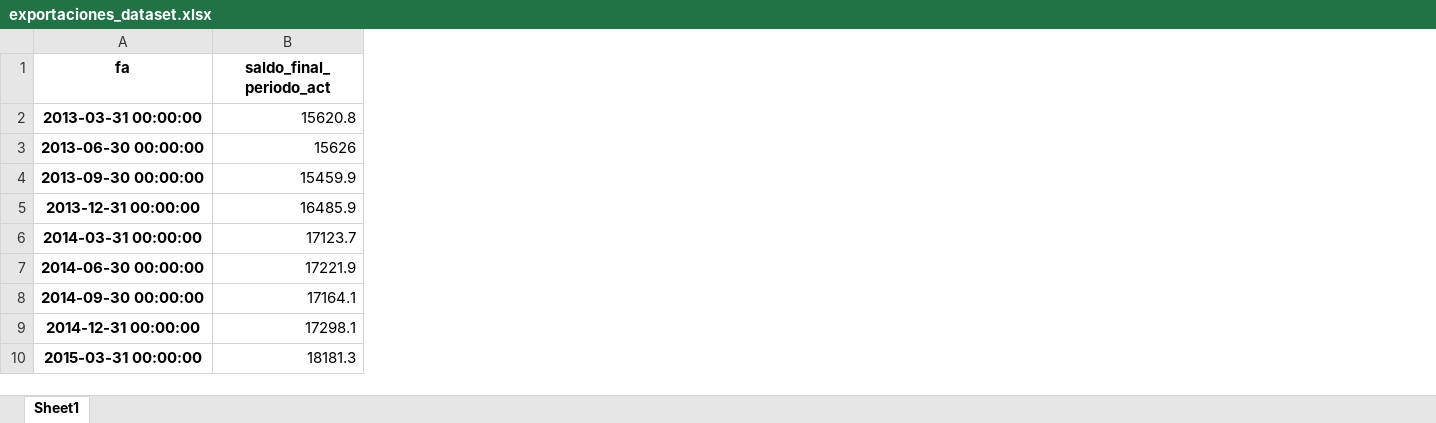
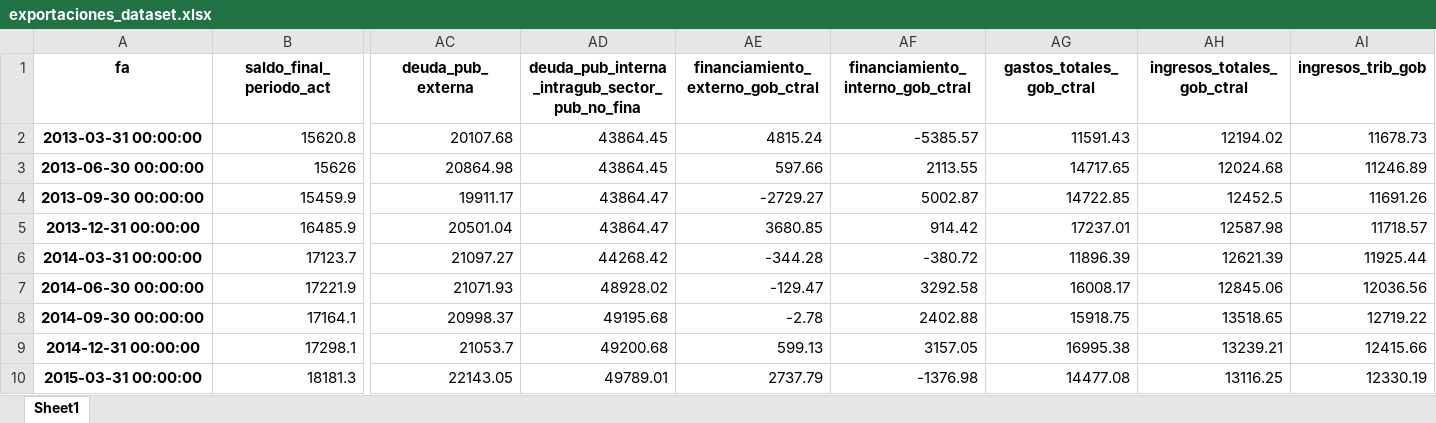
Before and after one commit to roolzpolo/papd-proyecto-final, an Excel workbook: data/output/datasets/exportaciones_dataset.xlsx, sheet Sheet1, drawn as a sheet; only a part is shown, gaps mark what is left out; values as stored, in another font and other column widths than the file's, no borders; the diff names each change by its address in the sheet, - before the commit and + after, or states it on an @@ line.

```diff
--- a/data/output/datasets/exportaciones_dataset.xlsx (sheet Sheet1)
+++ b/data/output/datasets/exportaciones_dataset.xlsx (sheet Sheet1)
+column AC (deuda_pub_externa), rows 2-10: 20107.68 | 20864.98 | 19911.17 | 20501.04 | 21097.27 | 21071.93 | 20998.37 | 21053.7 | 22143.05
+column AD, rows 1-10: deuda_pub_interna_intragub_sector_pub_no_fina | 43864.45 | 43864.45 | 43864.47 | 43864.47 | 44268.42 | 48928.02 | 49195.68 | 49200.68 | 49789.01
+column AE (financiamiento_externo_gob_ctral), rows 2-10: 4815.24 | 597.66 | -2729.27 | 3680.85 | -344.28 | -129.47 | -2.78 | 599.13 | 2737.79
+column AF (financiamiento_interno_gob_ctral), rows 2-10: -5385.57 | 2113.55 | 5002.87 | 914.42 | -380.72 | 3292.58 | 2402.88 | 3157.05 | -1376.98
+column AG (gastos_totales_gob_ctral), rows 2-10: 11591.43 | 14717.65 | 14722.85 | 17237.01 | 11896.39 | 16008.17 | 15918.75 | 16995.38 | 14477.08
+column AH (ingresos_totales_gob_ctral), rows 2-10: 12194.02 | 12024.68 | 12452.5 | 12587.98 | 12621.39 | 12845.06 | 13518.65 | 13239.21 | 13116.25
+column AI (ingresos_trib_gob), rows 2-10: 11678.73 | 11246.89 | 11691.26 | 11718.57 | 11925.44 | 12036.56 | 12719.22 | 12415.66 | 12330.19
```
Also changed, not shown: data/output/datasets/importaciones_dataset.xlsx, data/output/datasets/inversiones_dataset.xlsx, 35 other files.
